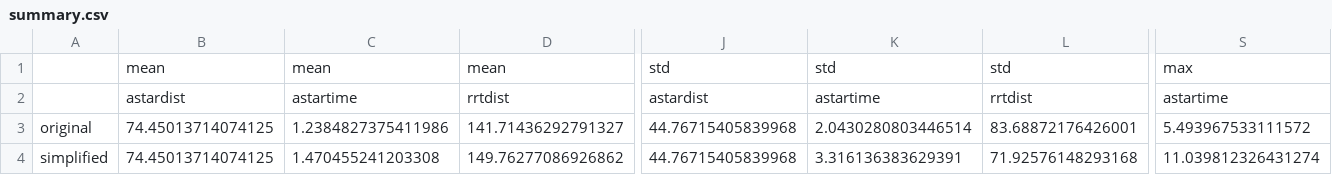
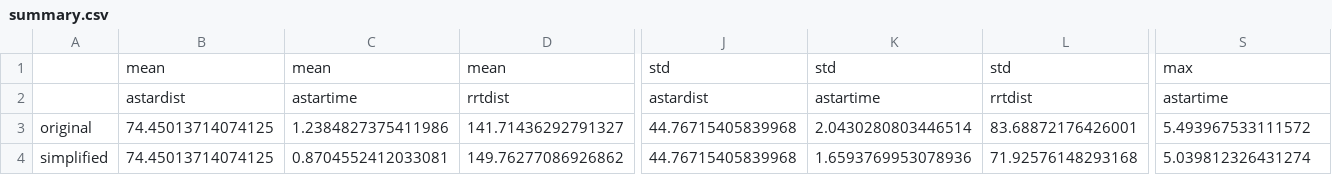
Before and after one commit to Ashleyjv/MeshSimplification, a CSV file: Analysis/summary.csv, drawn as a sheet; only a part is shown, gaps mark what is left out; the diff names each change by its address in the sheet, - before the commit and + after, or states it on an @@ line.

Commit message:
Data:

```diff
--- a/Analysis/summary.csv
+++ b/Analysis/summary.csv
-C4: 1.470455241203308
+C4: 0.8704552412033081
-K4: 3.316136383629391
+K4: 1.6593769953078936
-S4: 11.039812326431274
+S4: 5.039812326431274
```
Also changed, not shown: 2 other files.
